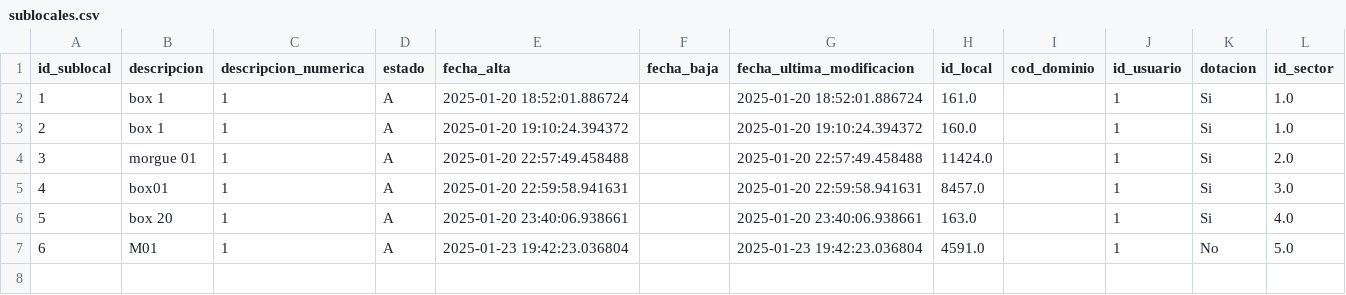
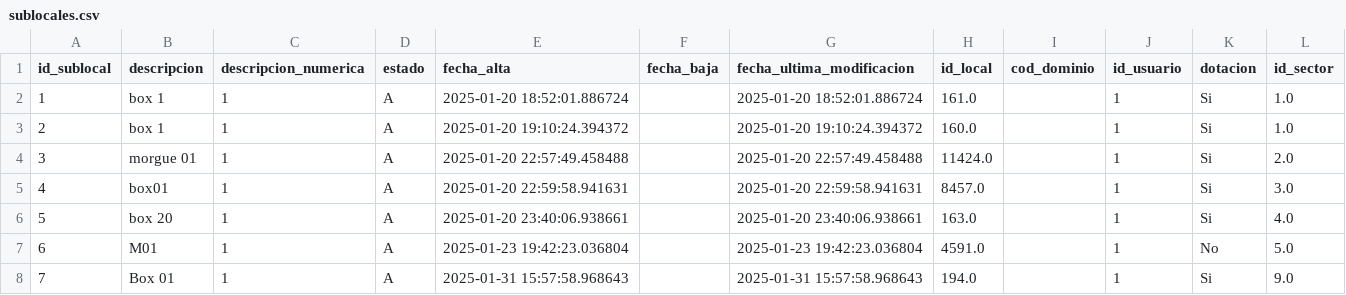
Before and after one commit to DGSiSan-AF/camas, a CSV file: db/sublocales.csv, drawn as a sheet.

```diff
--- a/db/sublocales.csv
+++ b/db/sublocales.csv
@@ -7 +7,2 @@ id_sublocal,descripcion,descripcion_numerica,estado,fecha_alta,fecha_baja,fecha_
 6,M01,1,A,2025-01-23 19:42:23.036804,,2025-01-23 19:42:23.036804,4591.0,,1,No,5.0
+7,Box 01,1,A,2025-01-31 15:57:58.968643,,2025-01-31 15:57:58.968643,194.0,,1,Si,9.0
```
Also changed, not shown: db/elementos.csv, db/locales.csv, 5 other files.
